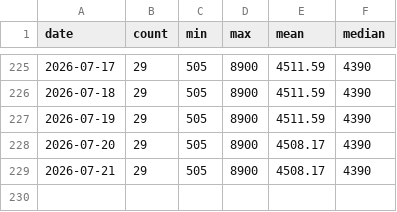
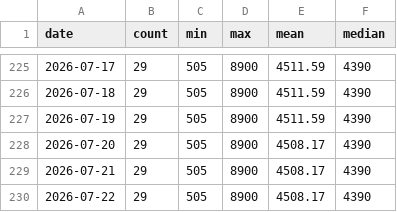
Before and after one commit to FlorinPopaCodes/aeron-miller-index, a CSV file: data/aeron-miller.csv, drawn as a sheet; only a part is shown, gaps mark what is left out.

```diff
--- a/data/aeron-miller.csv
+++ b/data/aeron-miller.csv
@@ -229 +229,2 @@ date,count,min,max,mean,median
 2026-07-21,29,505,8900,4508.17,4390
+2026-07-22,29,505,8900,4508.17,4390
```
Also changed, not shown: data/dyson-supersonic.csv, data/sony-wh1000xm5.csv, 5 other files.
